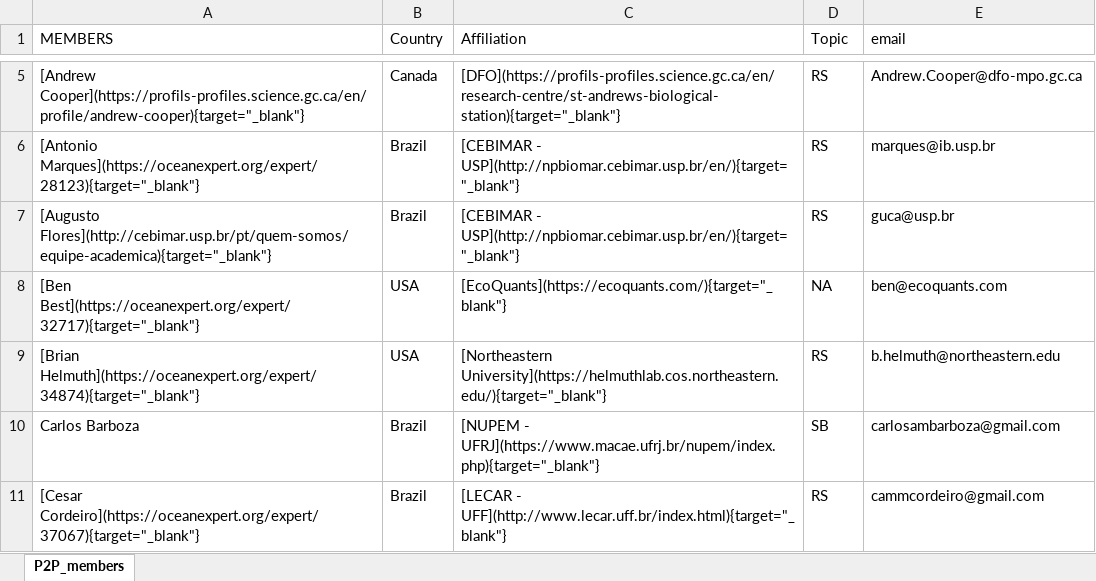
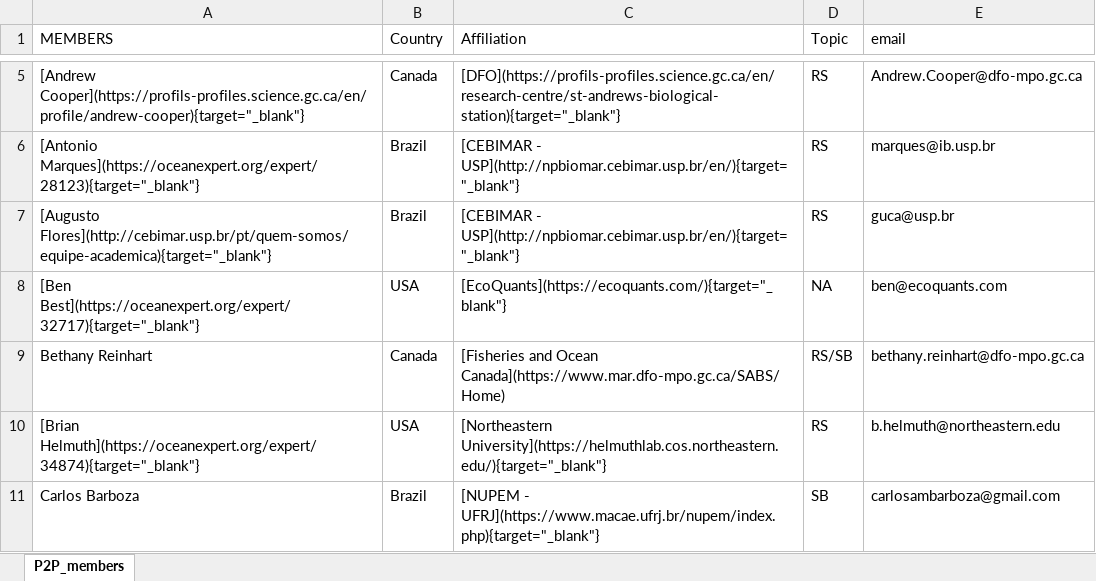
Before and after one commit to marinebon/p2p, an Excel workbook: data/P2P_members_list.xlsx, sheet P2P_members, drawn as a sheet; only a part is shown, gaps mark what is left out; the shorter side is filled out with more unchanged rows; values as stored, in another font and other column widths than the file's, no borders; the diff names each change by its address in the sheet, - before the commit and + after, or states it on an @@ line.

Commit message:
+ new sites in Canada

```diff
--- a/data/P2P_members_list.xlsx (sheet P2P_members)
+++ b/data/P2P_members_list.xlsx (sheet P2P_members)
+row 9: Bethany Reinhart | Canada | [Fisheries and Ocean Canada](https://www.mar.dfo-mpo.gc.ca/SABS/Home) | RS/SB | bethany.reinhart@dfo-mpo.gc.ca
```
Also changed, not shown: 3 other files.
